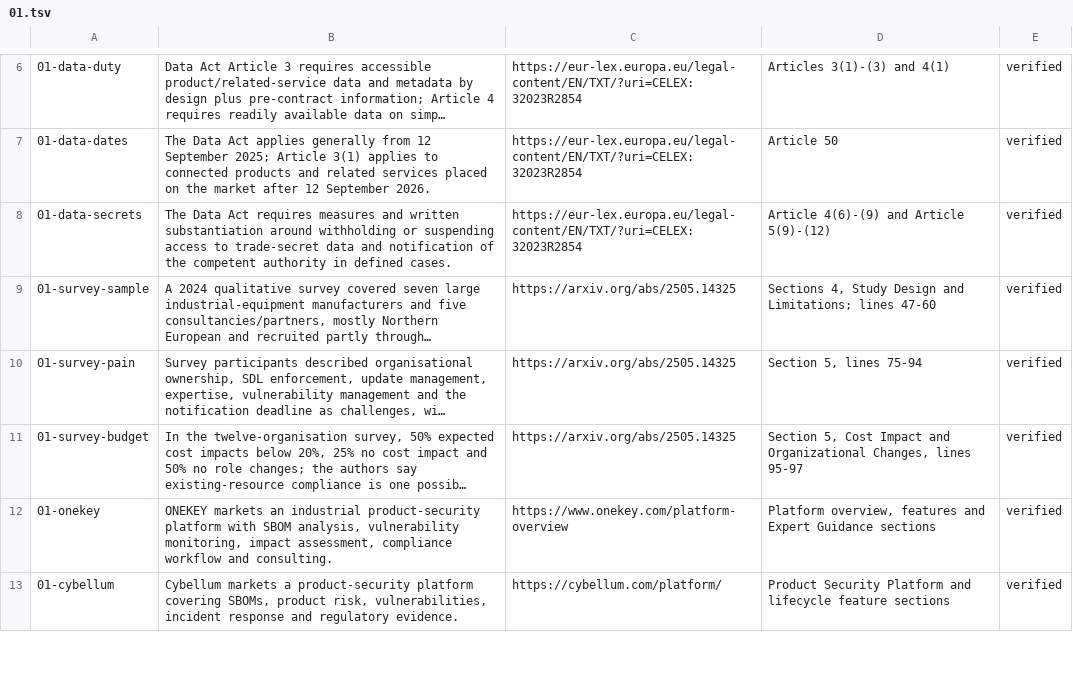
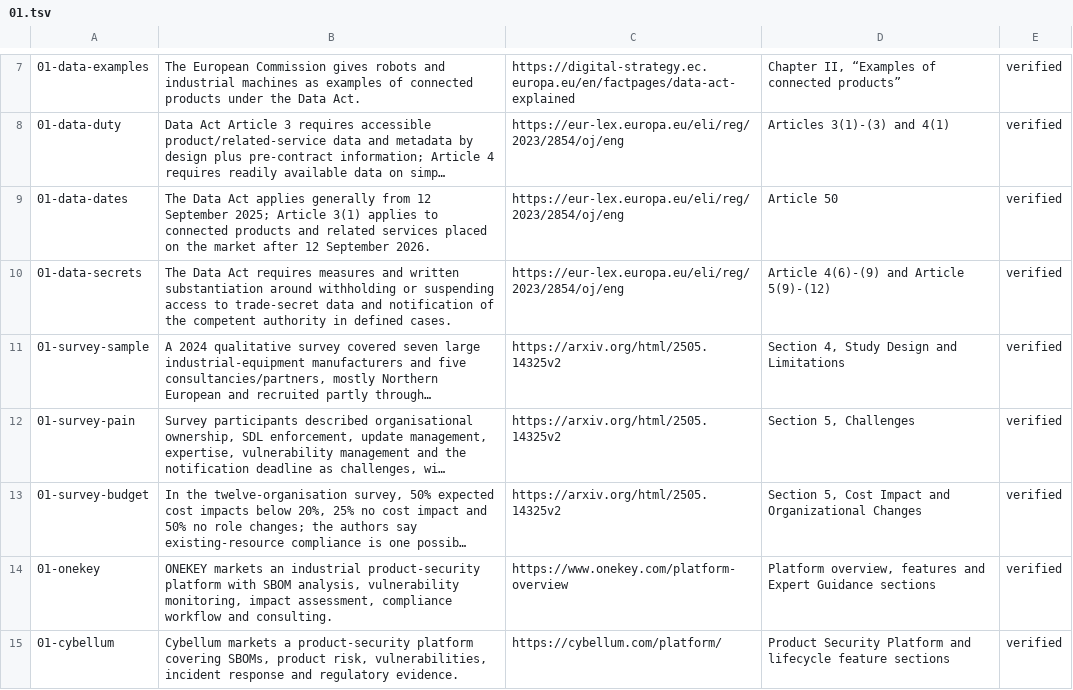
Before and after one commit to AnthonyKot/book18, a TSV file: checks/claims/01.tsv, drawn as a sheet; only a part is shown, gaps mark what is left out; long unchanged cells end in …; addresses are those after the commit; the diff covers the shown part only; the diff names each change by its address in the sheet, - before the commit and + after, or states it on an @@ line.

```diff
--- a/checks/claims/01.tsv
+++ b/checks/claims/01.tsv
+row 7: 01-data-examples | The European Commission gives robots and industrial machines as examples of connected products under the Data Act. | https://digital-strategy.ec.europa.eu/en/factpages/data-act-explained | Chapter II, “Examples of connected products” | verified
-C8:C10: https://eur-lex.europa.eu/legal-content/EN/TXT/?uri=CELEX:32023R2854
+C8:C10: https://eur-lex.europa.eu/eli/reg/2023/2854/oj/eng
-C11:C13: https://arxiv.org/abs/2505.14325
+C11:C13: https://arxiv.org/html/2505.14325v2
-D11: Sections 4, Study Design and Limitations; lines 47-60
+D11: Section 4, Study Design and Limitations
-D12: Section 5, lines 75-94
+D12: Section 5, Challenges
-D13: …and Organizational Changes, lines 95-97
+D13: …and Organizational Changes
```
Also changed, not shown: 1 added row and 2 edited cells elsewhere in this file, checks/claims/04.tsv, 20 other files.
